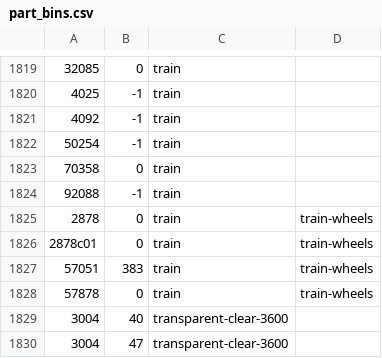
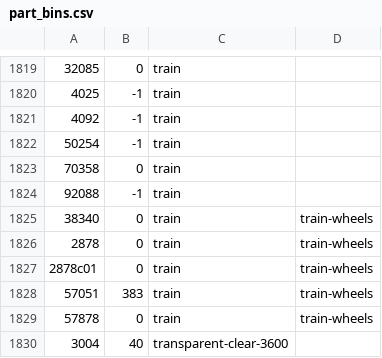
Before and after one commit to jncraton/bricki, a CSV file: data/part_bins.csv, drawn as a sheet; only a part is shown, gaps mark what is left out; the shorter side is filled out with more unchanged rows; the diff names each change by its address in the sheet, - before the commit and + after, or states it on an @@ line.

Commit message:
Add new train wheels

```diff
--- a/data/part_bins.csv
+++ b/data/part_bins.csv
+row 1825: 38340 | 0 | train | train-wheels
```
